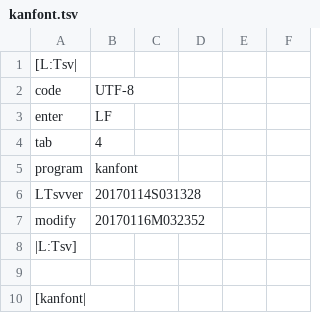
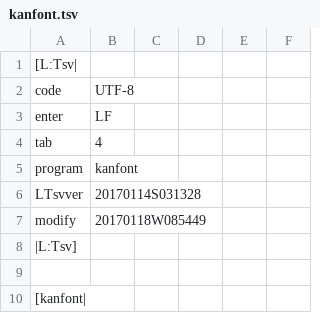
Before and after one commit to ooblog/LTsv10kanedit, a TSV file: kanfont.tsv, drawn as a sheet; only a part is shown.

```diff
--- a/kanfont.tsv
+++ b/kanfont.tsv
@@ -6,3 +6,3 @@ program	kanfont
 LTsvver	20170114S031328
-modify	20170116M032352
+modify	20170118W085449
 |L:Tsv]
```
Also changed, not shown: LTsv/LTsv_glyph.tsv, LTsv/kanchar.tsv, 17 other files.
